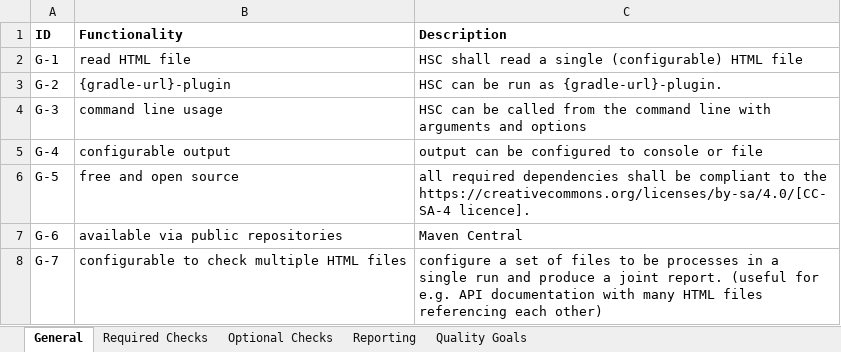
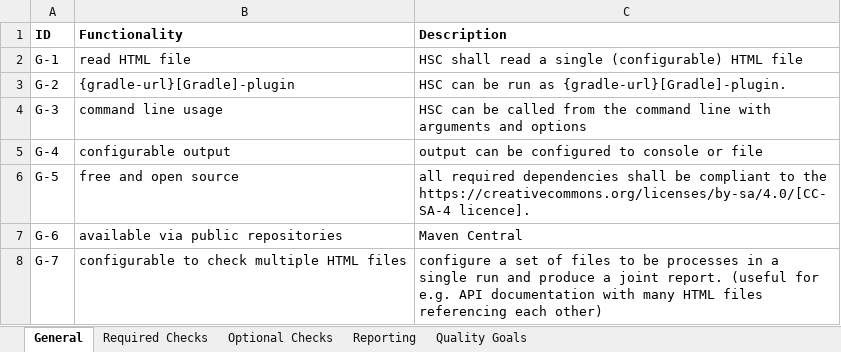
Before and after one commit to aim42/htmlSanityCheck, an Excel workbook: src/docs/Requirements.xlsx, sheet General, drawn as a sheet; values as stored, in another font and other column widths than the file's, no borders; the diff names each change by its address in the sheet, - before the commit and + after, or states it on an @@ line.

Commit message:
Fix Gradle URLs

```diff
--- a/src/docs/Requirements.xlsx (sheet General)
+++ b/src/docs/Requirements.xlsx (sheet General)
-B3 (Functionality): {gradle-url}-plugin
+B3 (Functionality): {gradle-url}[Gradle]-plugin
-C3 (Description): HSC can be run as {gradle-url}-plugin.
+C3 (Description): HSC can be run as {gradle-url}[Gradle]-plugin.
```
Also changed, not shown: 3 other files.
